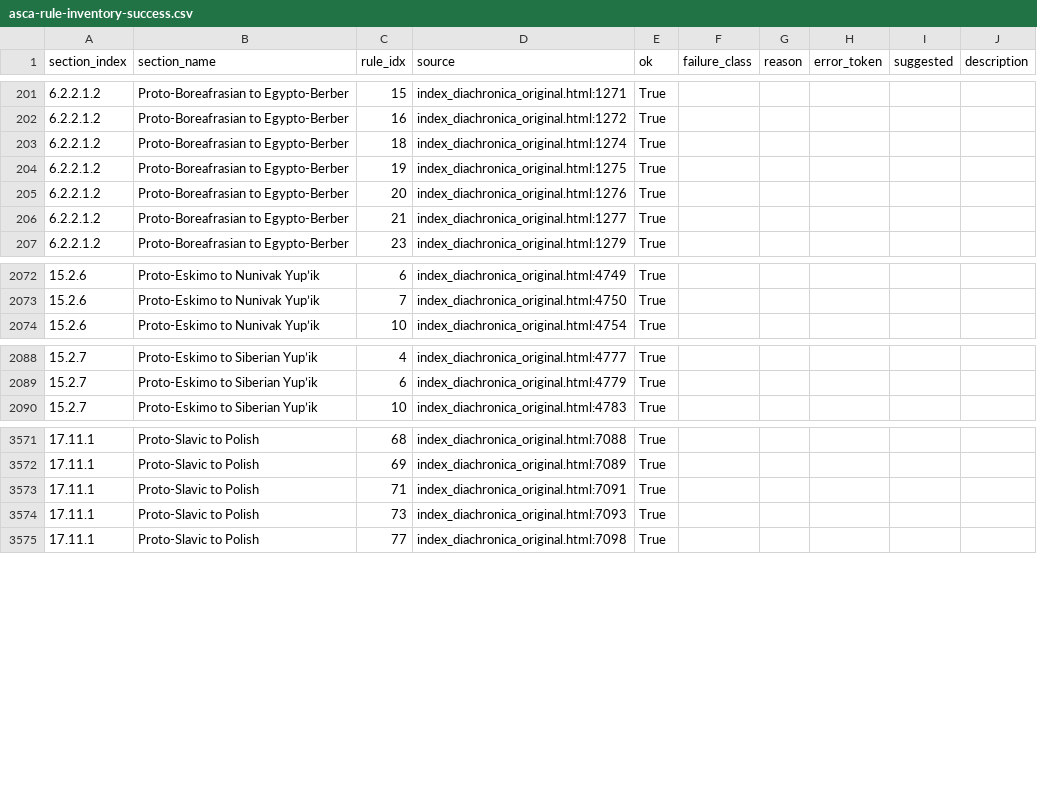
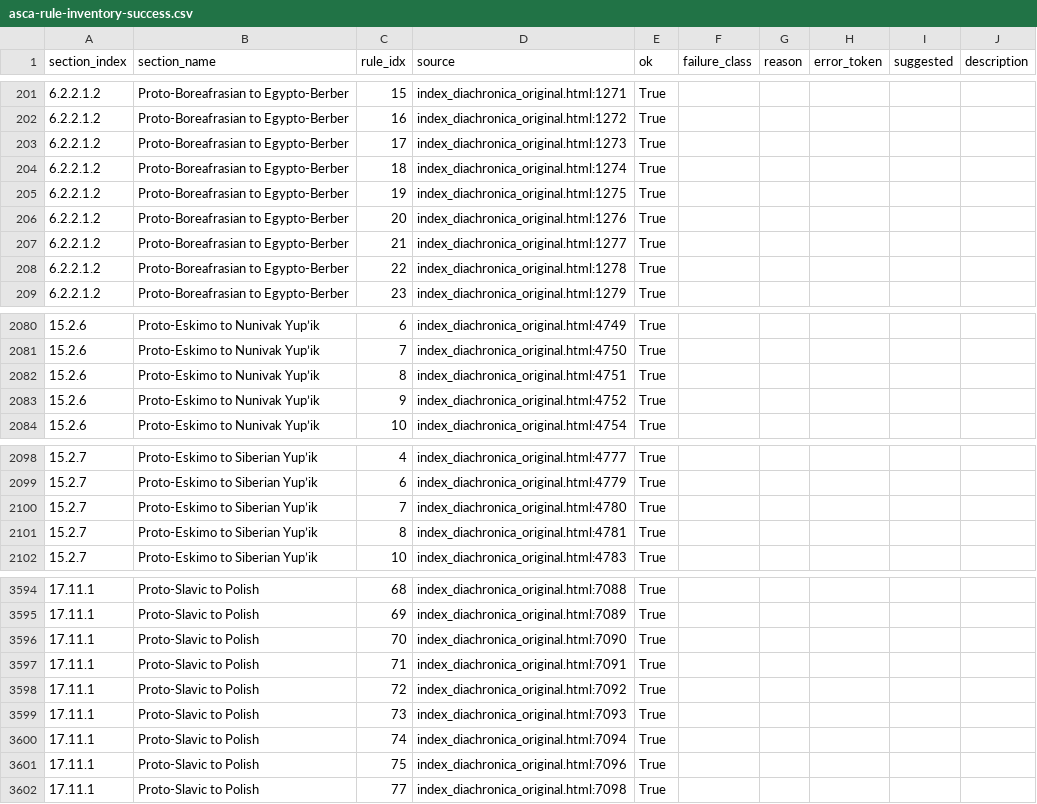
Before and after one commit to Pappa/conlanger, a CSV file: .scratch/cleaned-rule-corpus/inventory/asca-rule-inventory-success.csv, drawn as a sheet; only a part is shown, gaps mark what is left out; the diff covers the shown part only.

```diff
--- a/.scratch/cleaned-rule-corpus/inventory/asca-rule-inventory-success.csv
+++ b/.scratch/cleaned-rule-corpus/inventory/asca-rule-inventory-success.csv
@@ -202,2 +202,3 @@ section_index,section_name,rule_idx,source,ok,failure_class,reason,error_token,s
 6.2.2.1.2,Proto-Boreafrasian to Egypto-Berber,16,index_diachronica_original.html:1272,True,,,,,
+6.2.2.1.2,Proto-Boreafrasian to Egypto-Berber,17,index_diachronica_original.html:1273,True,,,,,
 6.2.2.1.2,Proto-Boreafrasian to Egypto-Berber,18,index_diachronica_original.html:1274,True,,,,,
@@ -206,2 +207,3 @@ section_index,section_name,rule_idx,source,ok,failure_class,reason,error_token,s
 6.2.2.1.2,Proto-Boreafrasian to Egypto-Berber,21,index_diachronica_original.html:1277,True,,,,,
+6.2.2.1.2,Proto-Boreafrasian to Egypto-Berber,22,index_diachronica_original.html:1278,True,,,,,
 6.2.2.1.2,Proto-Boreafrasian to Egypto-Berber,23,index_diachronica_original.html:1279,True,,,,,
@@ -2073,2 +2081,4 @@ section_index,section_name,rule_idx,source,ok,failure_class,reason,error_token,s
 15.2.6,Proto-Eskimo to Nunivak Yup’ik,7,index_diachronica_original.html:4750,True,,,,,
+15.2.6,Proto-Eskimo to Nunivak Yup’ik,8,index_diachronica_original.html:4751,True,,,,,
+15.2.6,Proto-Eskimo to Nunivak Yup’ik,9,index_diachronica_original.html:4752,True,,,,,
 15.2.6,Proto-Eskimo to Nunivak Yup’ik,10,index_diachronica_original.html:4754,True,,,,,
@@ -2089,2 +2099,4 @@ section_index,section_name,rule_idx,source,ok,failure_class,reason,error_token,s
 15.2.7,Proto-Eskimo to Siberian Yup’ik,6,index_diachronica_original.html:4779,True,,,,,
+15.2.7,Proto-Eskimo to Siberian Yup’ik,7,index_diachronica_original.html:4780,True,,,,,
+15.2.7,Proto-Eskimo to Siberian Yup’ik,8,index_diachronica_original.html:4781,True,,,,,
 15.2.7,Proto-Eskimo to Siberian Yup’ik,10,index_diachronica_original.html:4783,True,,,,,
@@ -3572,4 +3595,8 @@ section_index,section_name,rule_idx,source,ok,failure_class,reason,error_token,s
 17.11.1,Proto-Slavic to Polish,69,index_diachronica_original.html:7089,True,,,,,
+17.11.1,Proto-Slavic to Polish,70,index_diachronica_original.html:7090,True,,,,,
 17.11.1,Proto-Slavic to Polish,71,index_diachronica_original.html:7091,True,,,,,
+17.11.1,Proto-Slavic to Polish,72,index_diachronica_original.html:7092,True,,,,,
 17.11.1,Proto-Slavic to Polish,73,index_diachronica_original.html:7093,True,,,,,
+17.11.1,Proto-Slavic to Polish,74,index_diachronica_original.html:7094,True,,,,,
+17.11.1,Proto-Slavic to Polish,75,index_diachronica_original.html:7096,True,,,,,
 17.11.1,Proto-Slavic to Polish,77,index_diachronica_original.html:7098,True,,,,,
```
Also changed, not shown: 26 added rows elsewhere in this file, .scratch/cleaned-rule-corpus/inventory/asca-rule-inventory-changelog.csv, data/asca/feature_mappings.csv, 6 other files.
